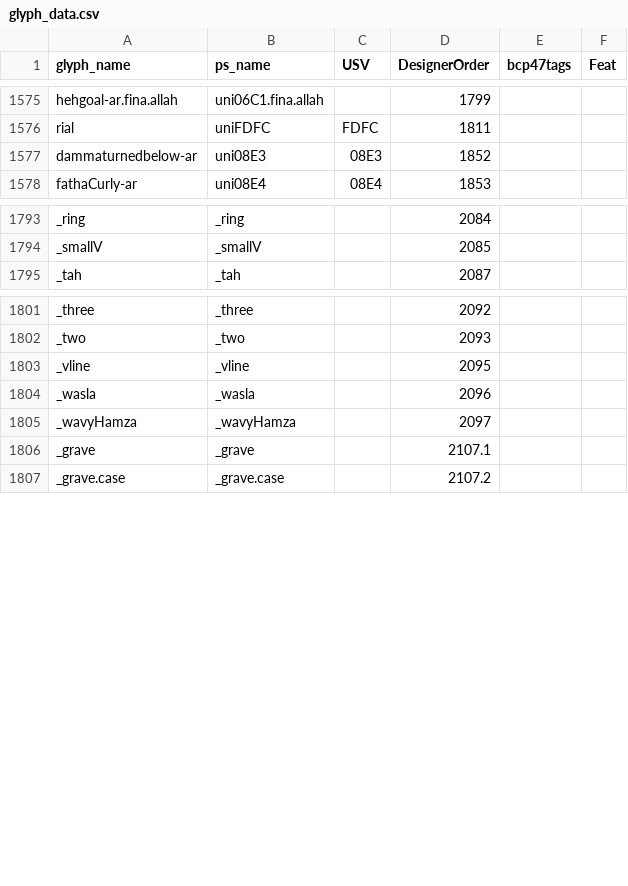
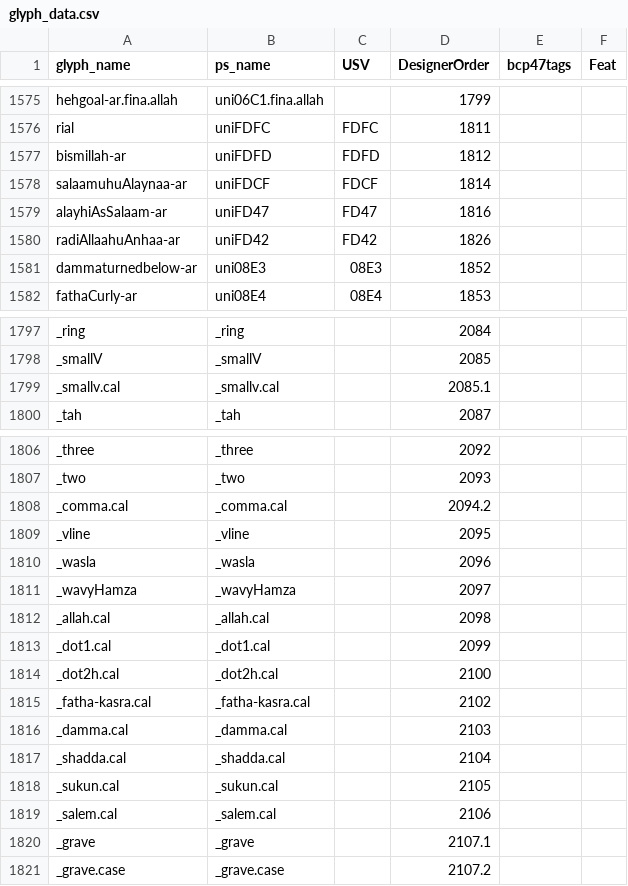
Before and after one commit to silnrsi/font-lateef, a CSV file: source/glyph_data.csv, drawn as a sheet; only a part is shown, gaps mark what is left out; the diff names each change by its address in the sheet, - before the commit and + after, or states it on an @@ line.

Commit message:
[ABS-2940] Add slots/glyphs for honorifics from Scheherazade R. Will need adjustments in design and weight..

```diff
--- a/source/glyph_data.csv
+++ b/source/glyph_data.csv
+row 1577: bismillah-ar | uniFDFD | FDFD | 1812
+row 1578: salaamuhuAlaynaa-ar | uniFDCF | FDCF | 1814
+row 1579: alayhiAsSalaam-ar | uniFD47 | FD47 | 1816
+row 1580: radiAllaahuAnhaa-ar | uniFD42 | FD42 | 1826
+row 1799: _smallv.cal | _smallv.cal |  | 2085.1
+row 1808: _comma.cal | _comma.cal |  | 2094.2
+row 1812: _allah.cal | _allah.cal |  | 2098
+row 1813: _dot1.cal | _dot1.cal |  | 2099
+row 1814: _dot2h.cal | _dot2h.cal |  | 2100
+row 1815: _fatha-kasra.cal | _fatha-kasra.cal |  | 2102
+row 1816: _damma.cal | _damma.cal |  | 2103
+row 1817: _shadda.cal | _shadda.cal |  | 2104
+row 1818: _sukun.cal | _sukun.cal |  | 2105
+row 1819: _salem.cal | _salem.cal |  | 2106
```
Also changed, not shown: 56 other files.
